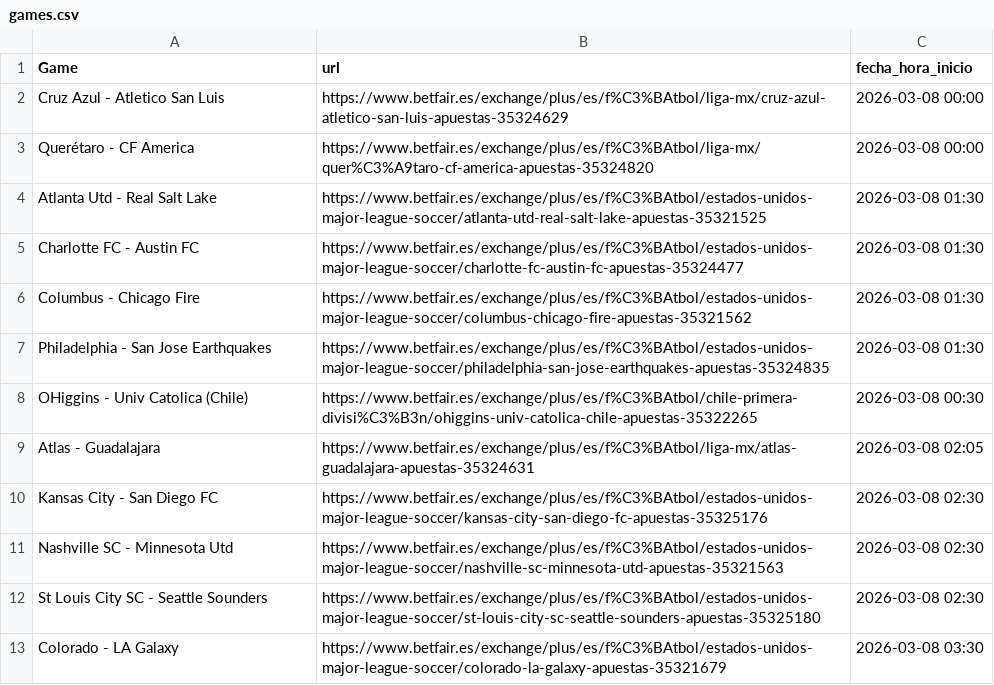
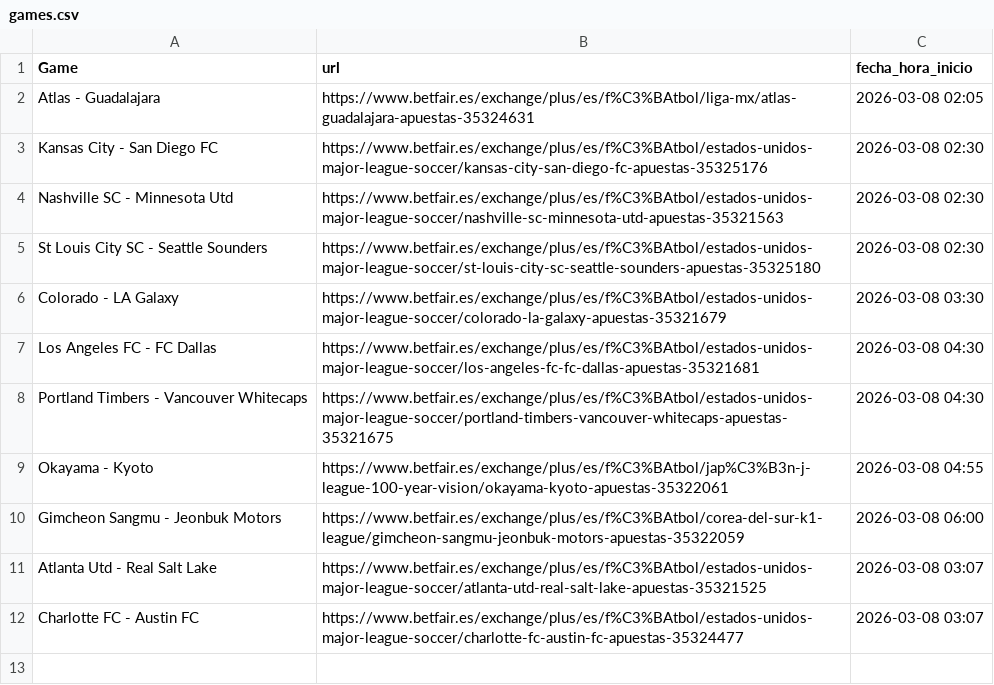
Before and after one commit to ArturoGonzalez1989/Football_Predictions, a CSV file: betfair_scraper/games.csv, drawn as a sheet.

```diff
--- a/betfair_scraper/games.csv
+++ b/betfair_scraper/games.csv
@@ -1,9 +1,2 @@
 Game,url,fecha_hora_inicio
-Cruz Azul - Atletico San Luis,https://www.betfair.es/exchange/plus/es/f%C3%BAtbol/liga-mx/cruz-azul-atletico-san-luis-apuestas-35324629,2026-03-08 00:00
-Querétaro - CF America,https://www.betfair.es/exchange/plus/es/f%C3%BAtbol/liga-mx/quer%C3%A9taro-cf-america-apuestas-35324820,2026-03-08 00:00
-Atlanta Utd - Real Salt Lake,https://www.betfair.es/exchange/plus/es/f%C3%BAtbol/estados-unidos-major-league-soccer/atlanta-utd-real-salt-lake-apuestas-35321525,2026-03-08 01:30
-Charlotte FC - Austin FC,https://www.betfair.es/exchange/plus/es/f%C3%BAtbol/estados-unidos-major-league-soccer/charlotte-fc-austin-fc-apuestas-35324477,2026-03-08 01:30
-Columbus - Chicago Fire,https://www.betfair.es/exchange/plus/es/f%C3%BAtbol/estados-unidos-major-league-soccer/columbus-chicago-fire-apuestas-35321562,2026-03-08 01:30
-Philadelphia - San Jose Earthquakes,https://www.betfair.es/exchange/plus/es/f%C3%BAtbol/estados-unidos-major-league-soccer/philadelphia-san-jose-earthquakes-apuestas-35324835,2026-03-08 01:30
-OHiggins - Univ Catolica (Chile),https://www.betfair.es/exchange/plus/es/f%C3%BAtbol/chile-primera-divisi%C3%B3n/ohiggins-univ-catolica-chile-apuestas-35322265,2026-03-08 00:30
 Atlas - Guadalajara,https://www.betfair.es/exchange/plus/es/f%C3%BAtbol/liga-mx/atlas-guadalajara-apuestas-35324631,2026-03-08 02:05
@@ -13 +6,7 @@ St Louis City SC - Seattle Sounders,https://www.betfair.es/exchange/plus/es/f%C3
 Colorado - LA Galaxy,https://www.betfair.es/exchange/plus/es/f%C3%BAtbol/estados-unidos-major-league-soccer/colorado-la-galaxy-apuestas-35321679,2026-03-08 03:30
+Los Angeles FC - FC Dallas,https://www.betfair.es/exchange/plus/es/f%C3%BAtbol/estados-unidos-major-league-soccer/los-angeles-fc-fc-dallas-apuestas-35321681,2026-03-08 04:30
+Portland Timbers - Vancouver Whitecaps,https://www.betfair.es/exchange/plus/es/f%C3%BAtbol/estados-unidos-major-league-soccer/portland-timbers-vancouver-whitecaps-apuestas-35321675,2026-03-08 04:30
+Okayama - Kyoto,https://www.betfair.es/exchange/plus/es/f%C3%BAtbol/jap%C3%B3n-j-league-100-year-vision/okayama-kyoto-apuestas-35322061,2026-03-08 04:55
+Gimcheon Sangmu - Jeonbuk Motors,https://www.betfair.es/exchange/plus/es/f%C3%BAtbol/corea-del-sur-k1-league/gimcheon-sangmu-jeonbuk-motors-apuestas-35322059,2026-03-08 06:00
+Atlanta Utd - Real Salt Lake,https://www.betfair.es/exchange/plus/es/f%C3%BAtbol/estados-unidos-major-league-soccer/atlanta-utd-real-salt-lake-apuestas-35321525,2026-03-08 03:07
+Charlotte FC - Austin FC,https://www.betfair.es/exchange/plus/es/f%C3%BAtbol/estados-unidos-major-league-soccer/charlotte-fc-austin-fc-apuestas-35324477,2026-03-08 03:07
```
Also changed, not shown: betfair_scraper/placed_bets.csv, 39 other files.
